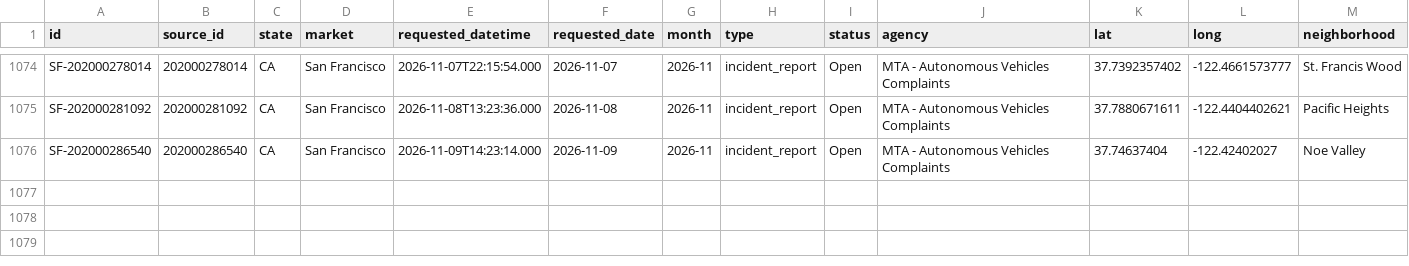
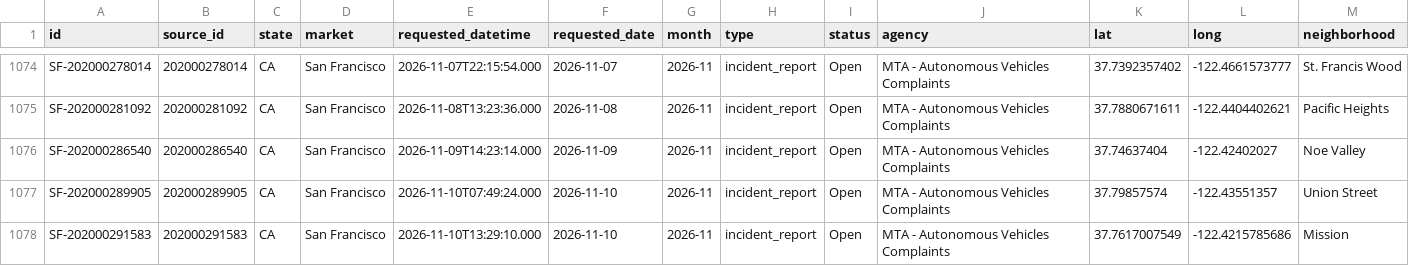
Before and after one commit to av-observatory/av-observatory-web, a CSV file: public/data/av_311_complaints.csv, drawn as a sheet; only a part is shown, gaps mark what is left out; rows hold the shown columns only; the diff names each change by its address in the sheet, - before the commit and + after, or states it on an @@ line.

```diff
--- a/public/data/av_311_complaints.csv
+++ b/public/data/av_311_complaints.csv
+row 1077: SF-202000289905 | 202000289905 | CA | San Francisco | 2026-11-10T07:49:24.000 | 2026-11-10 | 2026-11 | incident_report | Open | MTA - Autonomous Vehicles Complaints | 37.79857574 | -122.43551357 | Union Street
+row 1078: SF-202000291583 | 202000291583 | CA | San Francisco | 2026-11-10T13:29:10.000 | 2026-11-10 | 2026-11 | incident_report | Open | MTA - Autonomous Vehicles Complaints | 37.7617007549 | -122.4215785686 | Mission
```
Also changed, not shown: public/data/av_311_complaints_monthly.csv, 1 other file.
